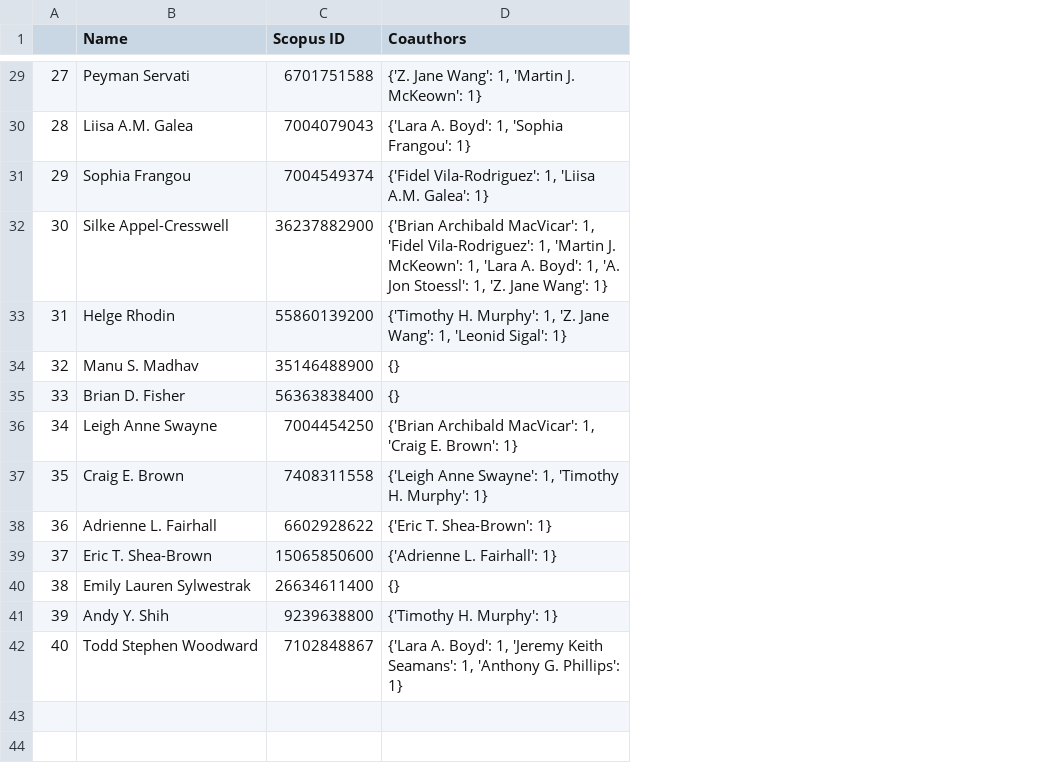
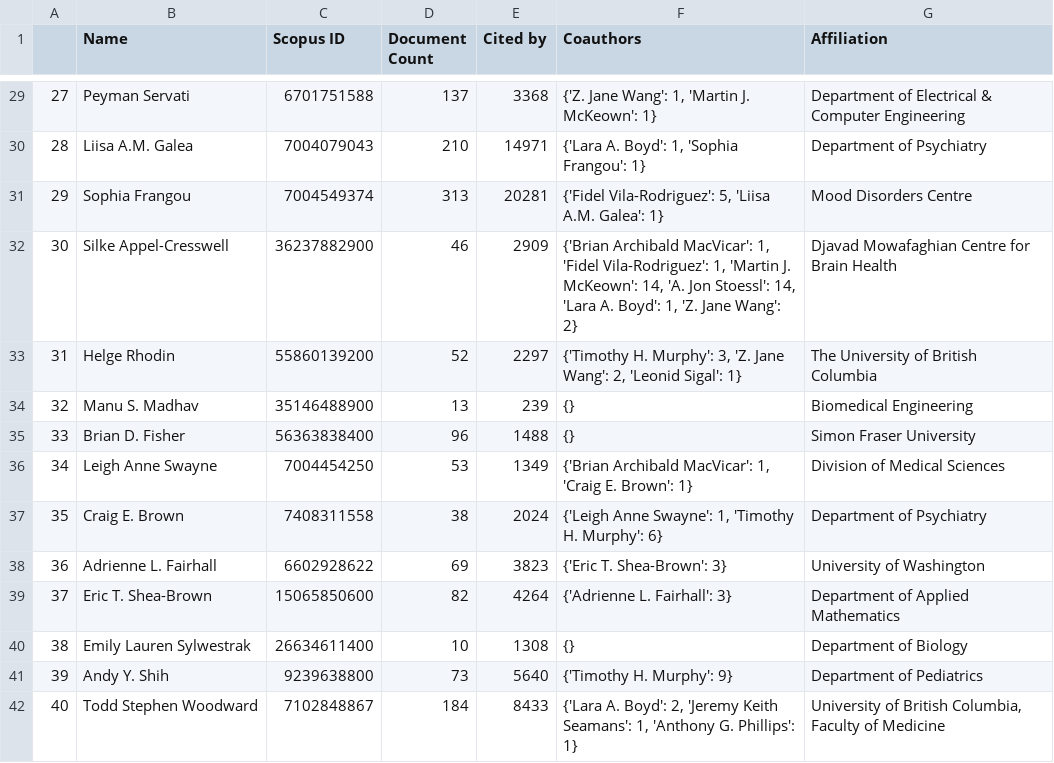
Before and after one commit to rainacao/scholar_metrics_scraper, a CSV file: authorlist comparisons/scival_outputs/scival_authorlist_publications_official.csv, drawn as a sheet; only a part is shown, gaps mark what is left out; addresses are those after the commit; the diff covers the shown part only; the diff names each change by its address in the sheet, - before the commit and + after, or states it on an @@ line.

```diff
--- a/authorlist comparisons/scival_outputs/scival_authorlist_publications_official.csv
+++ b/authorlist comparisons/scival_outputs/scival_authorlist_publications_official.csv
+column D (Document Count), rows 29-42: 137 | 210 | 313 | 46 | 52 | 13 | 96 | 53 | 38 | 69 | 82 | 10 | 73 | 184
+column E (Cited by), rows 29-42: 3368 | 14971 | 20281 | 2909 | 2297 | 239 | 1488 | 1349 | 2024 | 3823 | 4264 | 1308 | 5640 | 8433
+column G (Affiliation), rows 29-42: Department of Electrical & Computer Engineering | Department of Psychiatry | Mood Disorders Centre | Djavad Mowafaghian Centre for Brain Health | The University of British Columbia | Biomedical Engineering | Simon Fraser University | Division of Medical Sciences | Department of Psychiatry | University of Washington | Department of Applied Mathematics | Department of Biology | Department of Pediatrics | University of British Columbia, Faculty of Medicine
-F31 (Coauthors): {'Fidel Vila-Rodriguez': 1, 'Liisa A.M.…
+F31 (Coauthors): {'Fidel Vila-Rodriguez': 5, 'Liisa A.M.…
-F32 (Coauthors): …J. McKeown': 1, 'Lara A. Boyd': 1, 'A. Jon Stoessl': 1, 'Z. Jane Wang': 1}
+F32 (Coauthors): …J. McKeown': 14, 'A. Jon Stoessl': 14, 'Lara A. Boyd': 1, 'Z. Jane Wang': 2}
-F33 (Coauthors): …H. Murphy': 1, 'Z. Jane Wang': 1, 'Leonid Sigal':…
+F33 (Coauthors): …H. Murphy': 3, 'Z. Jane Wang': 2, 'Leonid Sigal':…
-F37 (Coauthors): …H. Murphy': 1}
+F37 (Coauthors): …H. Murphy': 6}
-F38 (Coauthors): {'Eric T. Shea-Brown': 1}
+F38 (Coauthors): {'Eric T. Shea-Brown': 3}
-F39 (Coauthors): {'Adrienne L. Fairhall': 1}
+F39 (Coauthors): {'Adrienne L. Fairhall': 3}
-F41 (Coauthors): {'Timothy H. Murphy': 1}
+F41 (Coauthors): {'Timothy H. Murphy': 9}
-F42 (Coauthors): …A. Boyd': 1, 'Jeremy Keith…
+F42 (Coauthors): …A. Boyd': 2, 'Jeremy Keith…
```
Also changed, not shown: 22 edited cells elsewhere in this file.
